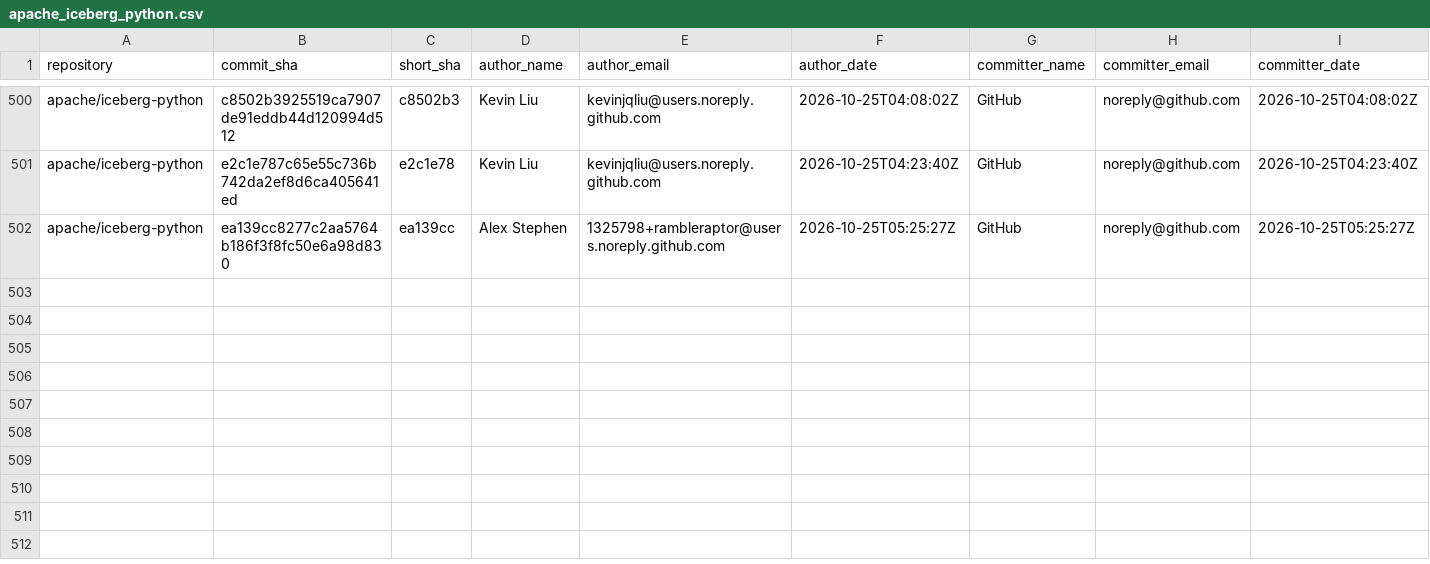
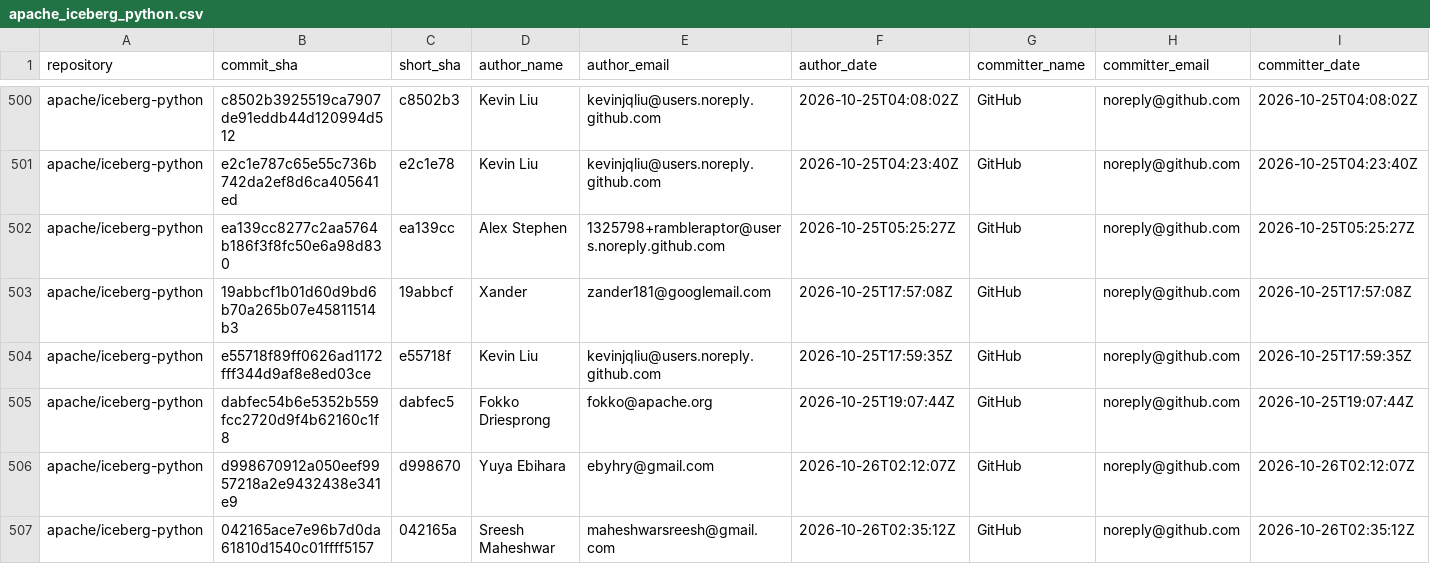
Before and after one commit to kevinjqliu/iceberg-activity-tracker, a CSV file: data/commits/apache_iceberg_python.csv, drawn as a sheet; only a part is shown, gaps mark what is left out; rows hold the shown columns only; the diff names each change by its address in the sheet, - before the commit and + after, or states it on an @@ line.

```diff
--- a/data/commits/apache_iceberg_python.csv
+++ b/data/commits/apache_iceberg_python.csv
+row 503: apache/iceberg-python | 19abbcf1b01d60d9bd6b70a265b07e45811514b3 | 19abbcf | Xander | zander181@googlemail.com | 2026-10-25T17:57:08Z | GitHub | noreply@github.com | 2026-10-25T17:57:08Z
+row 504: apache/iceberg-python | e55718f89ff0626ad1172fff344d9af8e8ed03ce | e55718f | Kevin Liu | kevinjqliu@users.noreply.github.com | 2026-10-25T17:59:35Z | GitHub | noreply@github.com | 2026-10-25T17:59:35Z
+row 505: apache/iceberg-python | dabfec54b6e5352b559fcc2720d9f4b62160c1f8 | dabfec5 | Fokko Driesprong | fokko@apache.org | 2026-10-25T19:07:44Z | GitHub | noreply@github.com | 2026-10-25T19:07:44Z
+row 506: apache/iceberg-python | d998670912a050eef9957218a2e9432438e341e9 | d998670 | Yuya Ebihara | ebyhry@gmail.com | 2026-10-26T02:12:07Z | GitHub | noreply@github.com | 2026-10-26T02:12:07Z
+row 507: apache/iceberg-python | 042165ace7e96b7d0da61810d1540c01ffff5157 | 042165a | Sreesh Maheshwar | maheshwarsreesh@gmail.com | 2026-10-26T02:35:12Z | GitHub | noreply@github.com | 2026-10-26T02:35:12Z
```
Also changed, not shown: data/commits/apache_iceberg.csv, data/commits/apache_iceberg_cpp.csv, 2 other files.
